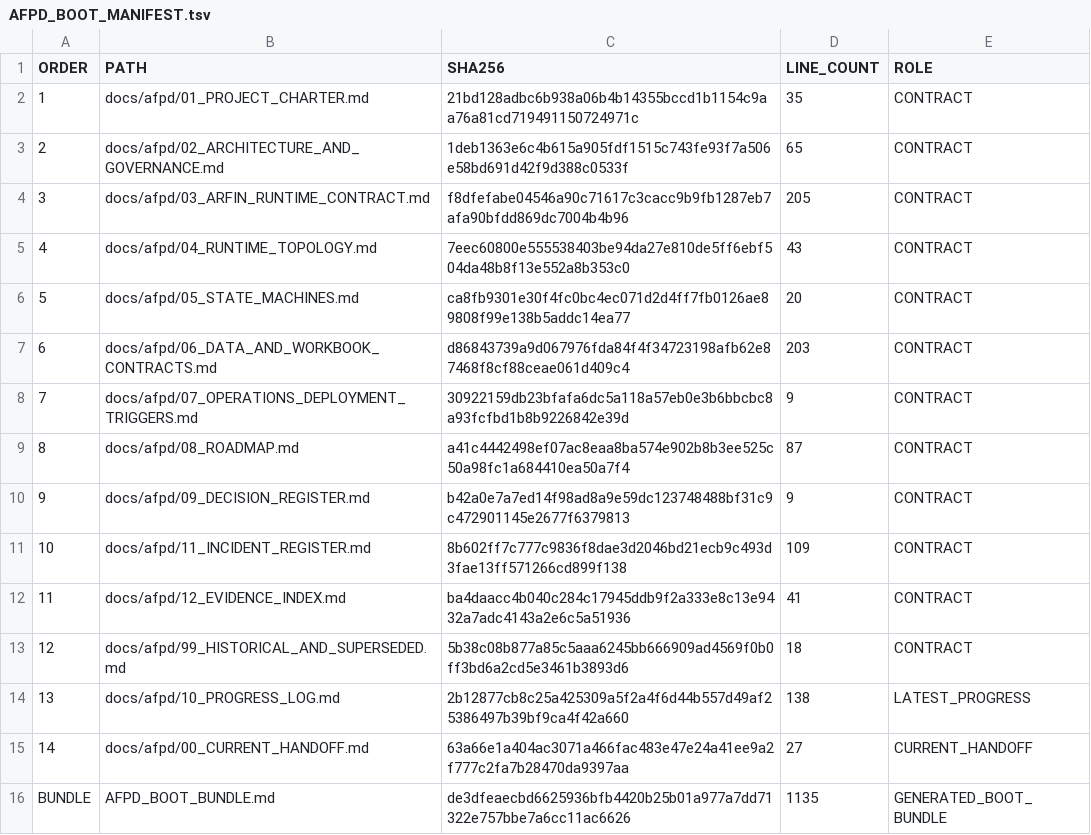
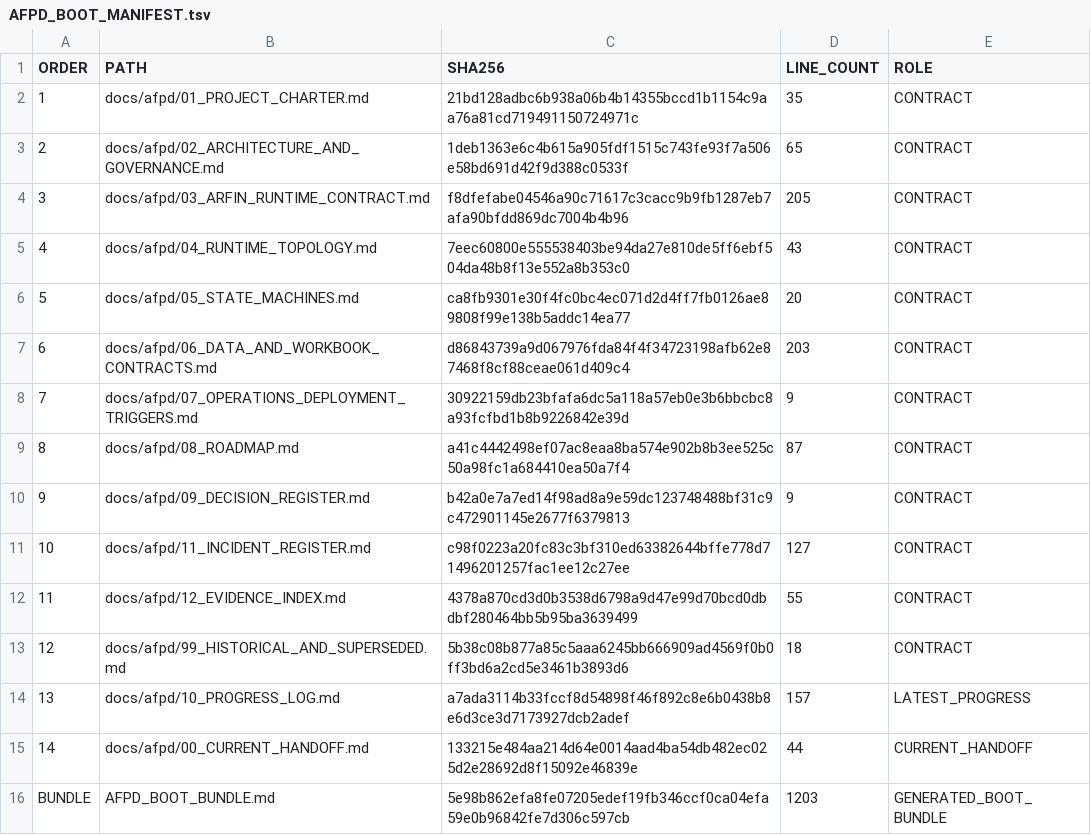
Before and after one commit to progamer6918/airo-second-brain, a TSV file: docs/afpd/AFPD_BOOT_MANIFEST.tsv, drawn as a sheet.

Commit message:
docs(airo-finance): register manual approval staging repair
Record AFPD-INC-009, durable validation evidence, progress, and current handoff.

Regenerate the 14-module AFPD boot bundle and manifest without deploying Apps Script.

```diff
--- a/docs/afpd/AFPD_BOOT_MANIFEST.tsv
+++ b/docs/afpd/AFPD_BOOT_MANIFEST.tsv
@@ -10,7 +10,7 @@ ORDER	PATH	SHA256	LINE_COUNT	ROLE
 9	docs/afpd/09_DECISION_REGISTER.md	b42a0e7a7ed14f98ad8a9e59dc123748488bf31c9c472901145e2677f6379813	9	CONTRACT
-10	docs/afpd/11_INCIDENT_REGISTER.md	8b602ff7c777c9836f8dae3d2046bd21ecb9c493d3fae13ff571266cd899f138	109	CONTRACT
-11	docs/afpd/12_EVIDENCE_INDEX.md	ba4daacc4b040c284c17945ddb9f2a333e8c13e9432a7adc4143a2e6c5a51936	41	CONTRACT
+10	docs/afpd/11_INCIDENT_REGISTER.md	c98f0223a20fc83c3bf310ed63382644bffe778d71496201257fac1ee12c27ee	127	CONTRACT
+11	docs/afpd/12_EVIDENCE_INDEX.md	4378a870cd3d0b3538d6798a9d47e99d70bcd0dbdbf280464bb5b95ba3639499	55	CONTRACT
 12	docs/afpd/99_HISTORICAL_AND_SUPERSEDED.md	5b38c08b877a85c5aaa6245bb666909ad4569f0b0ff3bd6a2cd5e3461b3893d6	18	CONTRACT
-13	docs/afpd/10_PROGRESS_LOG.md	2b12877cb8c25a425309a5f2a4f6d44b557d49af25386497b39bf9ca4f42a660	138	LATEST_PROGRESS
-14	docs/afpd/00_CURRENT_HANDOFF.md	63a66e1a404ac3071a466fac483e47e24a41ee9a2f777c2fa7b28470da9397aa	27	CURRENT_HANDOFF
-BUNDLE	AFPD_BOOT_BUNDLE.md	de3dfeaecbd6625936bfb4420b25b01a977a7dd71322e757bbe7a6cc11ac6626	1135	GENERATED_BOOT_BUNDLE
+13	docs/afpd/10_PROGRESS_LOG.md	a7ada3114b33fccf8d54898f46f892c8e6b0438b8e6d3ce3d7173927dcb2adef	157	LATEST_PROGRESS
+14	docs/afpd/00_CURRENT_HANDOFF.md	133215e484aa214d64e0014aad4ba54db482ec025d2e28692d8f15092e46839e	44	CURRENT_HANDOFF
+BUNDLE	AFPD_BOOT_BUNDLE.md	5e98b862efa8fe07205edef19fb346ccf0ca04efa59e0b96842fe7d306c597cb	1203	GENERATED_BOOT_BUNDLE
```
Also changed, not shown: 9 other files.
